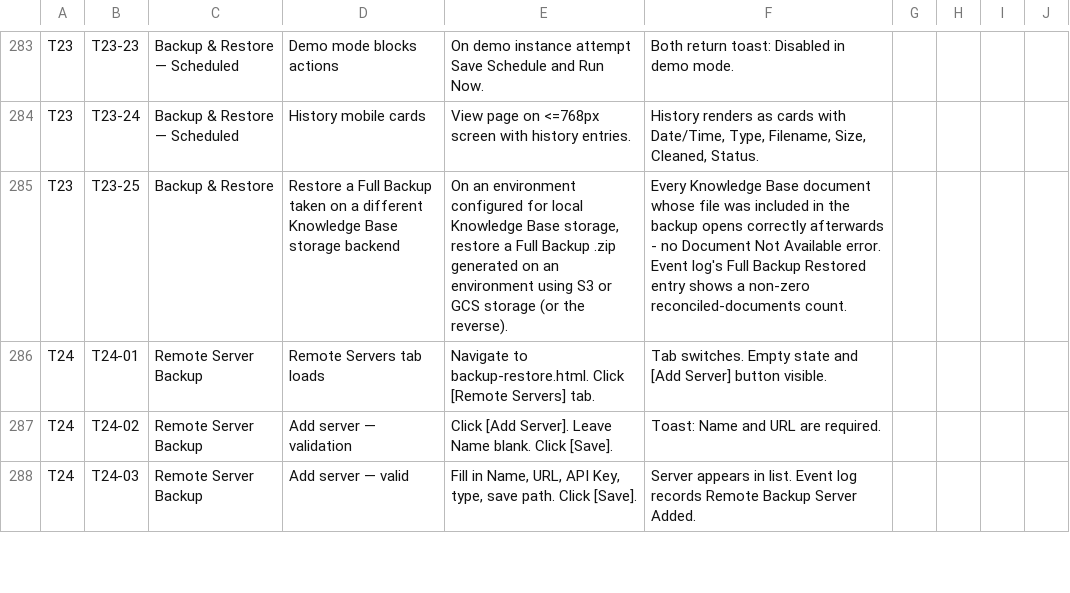
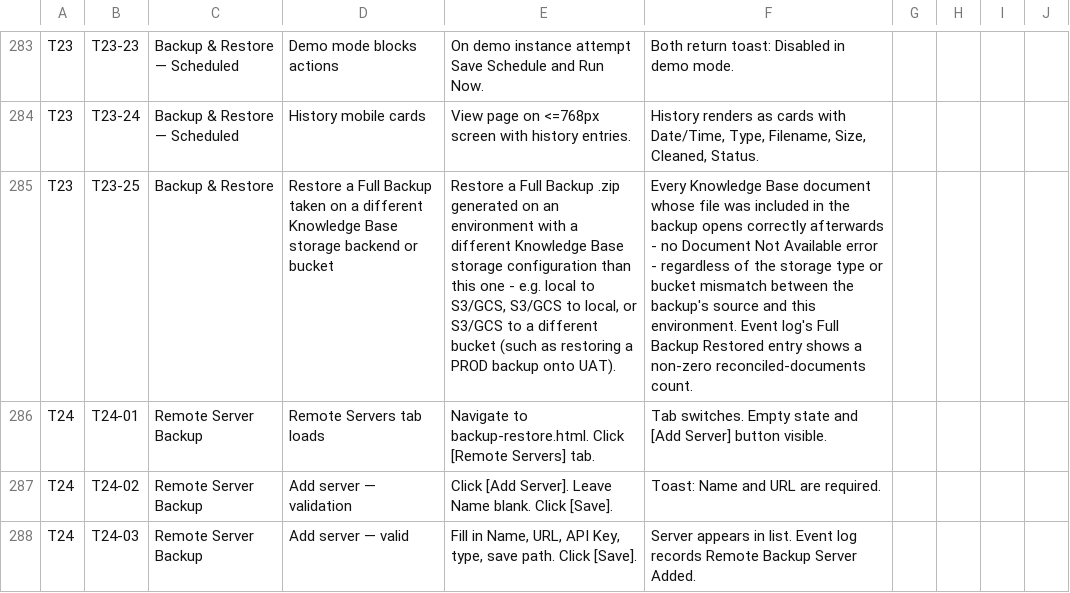
Before and after one commit to dassige/OSM, a CSV file: UAT-TESTING-PLAN.csv, drawn as a sheet; only a part is shown, gaps mark what is left out; the diff names each change by its address in the sheet, - before the commit and + after, or states it on an @@ line.

Commit message:
feat: enhance full backup restore functionality with Knowledge Base document reconciliation for S3/GCS storage

```diff
--- a/UAT-TESTING-PLAN.csv
+++ b/UAT-TESTING-PLAN.csv
-D285: …storage backend
+D285: …storage backend or bucket
-E285: On an environment configured for local Knowledge Base storage, restore a Full Backup .zip generated on an environment using S3 or GCS storage (or the reverse).
+E285: Restore a Full Backup .zip generated on an environment with a different Knowledge Base storage configuration than this one - e.g. local to S3/GCS, S3/GCS to local, or S3/GCS to a different bucket (such as restoring a PROD backup onto UAT).
-F285: …Not Available error. Event log's…
+F285: …Not Available error - regardless of the storage type or bucket mismatch between the backup's source and this environment. Event log's…
```
Also changed, not shown: 8 other files.
